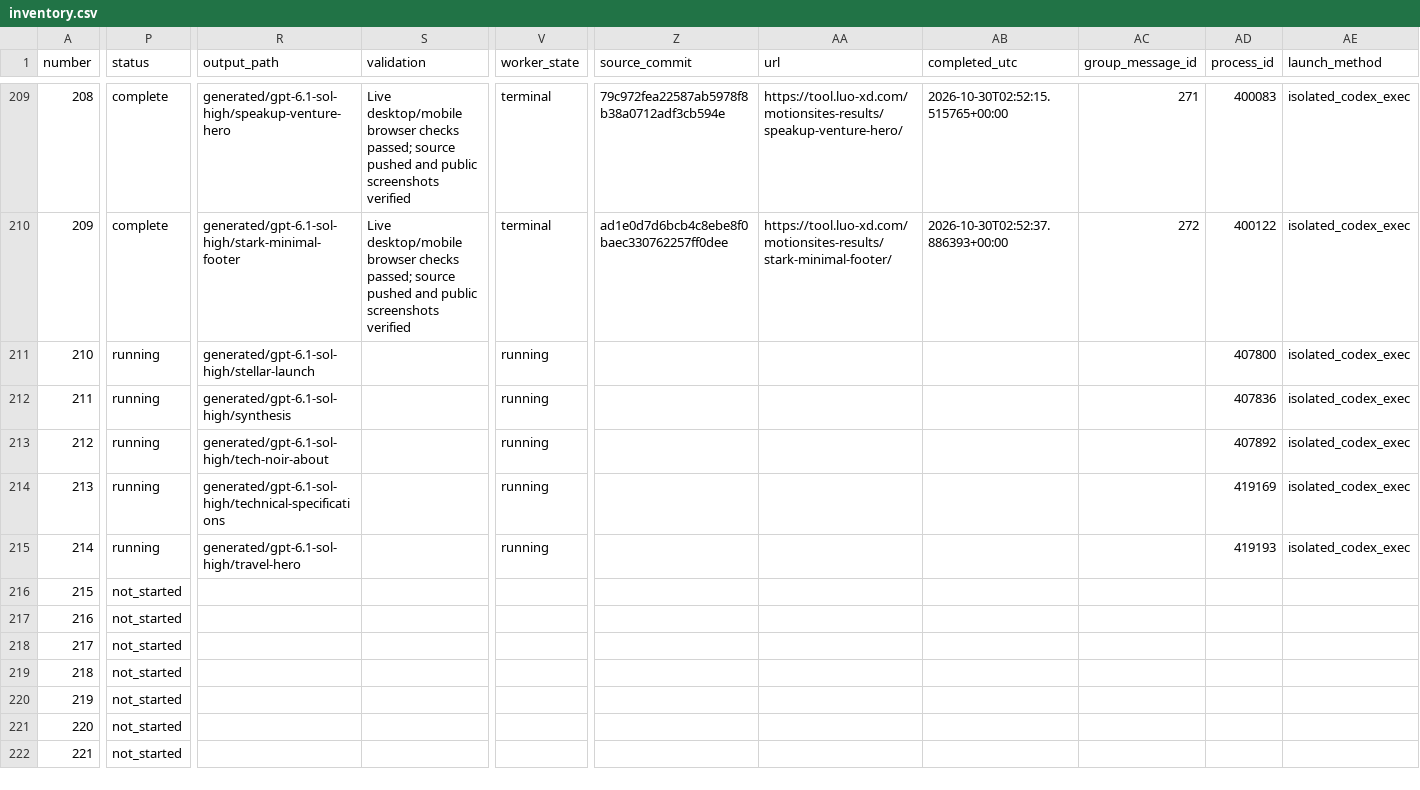
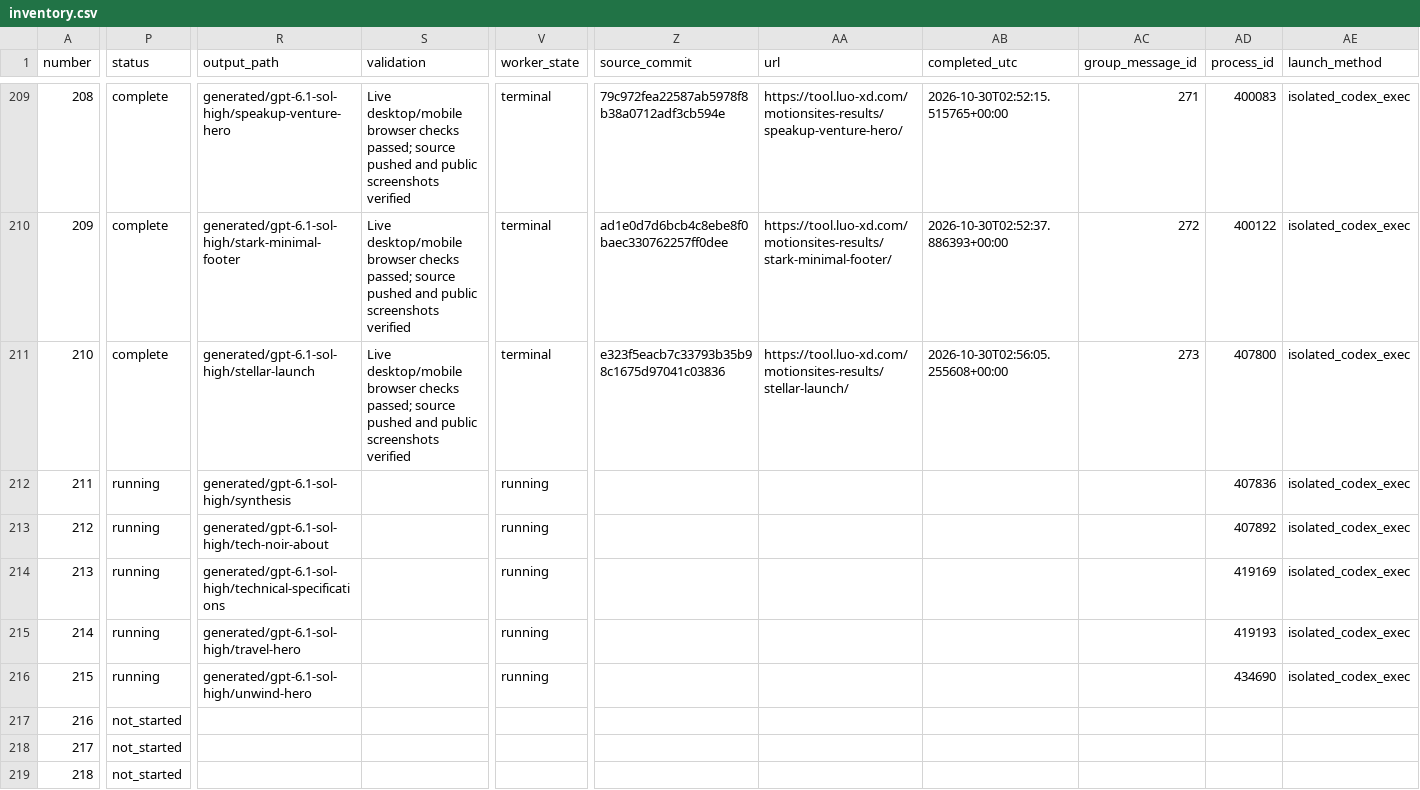
Before and after one commit to radish40/MotionSites, a CSV file: docs/gpt-6.1-sol-high/inventory.csv, drawn as a sheet; only a part is shown, gaps mark what is left out; the shorter side is filled out with more unchanged rows; the diff covers the shown part only; the diff names each change by its address in the sheet, - before the commit and + after, or states it on an @@ line.

```diff
--- a/docs/gpt-6.1-sol-high/inventory.csv
+++ b/docs/gpt-6.1-sol-high/inventory.csv
-P211 (status): running
+P211 (status): complete
-S211 (validation): (empty)
+S211 (validation): Live desktop/mobile browser checks passed; source pushed and public screenshots verified
-V211 (worker_state): running
+V211 (worker_state): terminal
-Z211 (source_commit): (empty)
+Z211 (source_commit): e323f5eacb7c33793b35b98c1675d97041c03836
-AA211 (url): (empty)
+AA211 (url): https://tool.luo-xd.com/motionsites-results/stellar-launch/
-AB211 (completed_utc): (empty)
+AB211 (completed_utc): 2026-10-30T02:56:05.255608+00:00
-AC211 (group_message_id): (empty)
+AC211 (group_message_id): 273
-P216 (status): not_started
+P216 (status): running
-R216 (output_path): (empty)
+R216 (output_path): generated/gpt-6.1-sol-high/unwind-hero
-V216 (worker_state): (empty)
+V216 (worker_state): running
-AD216 (process_id): (empty)
+AD216 (process_id): 434690
-AE216 (launch_method): (empty)
+AE216 (launch_method): isolated_codex_exec
```
Also changed, not shown: 1 edited cell elsewhere in this file, 4 other files.
